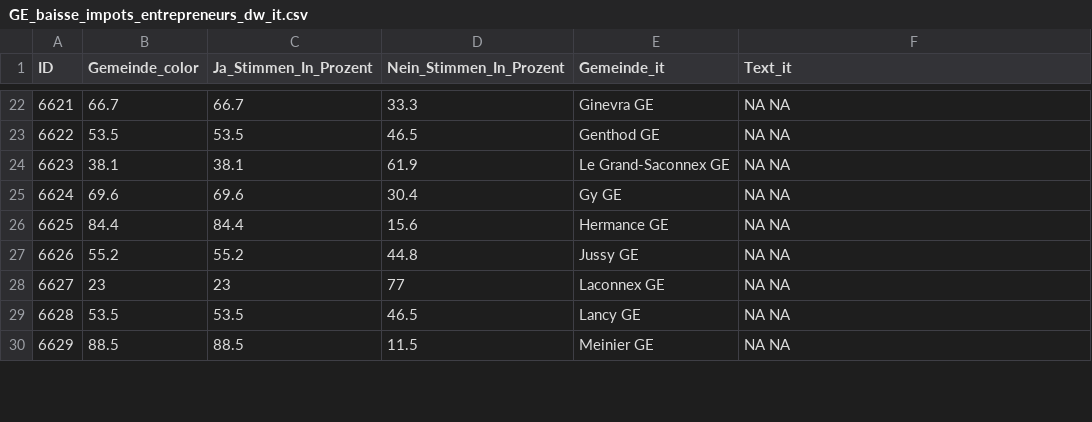
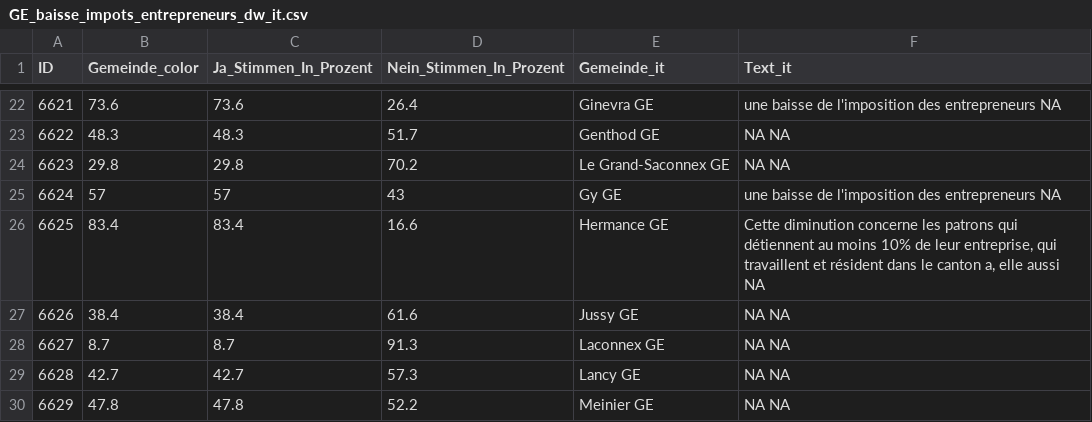
Before and after one commit to awp-finanznachrichten/lena_september2024, a CSV file: Output_Cantons/GE_baisse_impots_entrepreneurs_dw_it.csv, drawn as a sheet; only a part is shown, gaps mark what is left out; the diff covers the shown part only.

```diff
--- a/Output_Cantons/GE_baisse_impots_entrepreneurs_dw_it.csv
+++ b/Output_Cantons/GE_baisse_impots_entrepreneurs_dw_it.csv
@@ -22,9 +22,9 @@
-6621,66.7,66.7,33.3,"Ginevra GE","NA NA"
-6622,53.5,53.5,46.5,"Genthod GE","NA NA"
-6623,38.1,38.1,61.9,"Le Grand-Saconnex GE","NA NA"
-6624,69.6,69.6,30.4,"Gy GE","NA NA"
-6625,84.4,84.4,15.6,"Hermance GE","NA NA"
-6626,55.2,55.2,44.8,"Jussy GE","NA NA"
-6627,23,23,77,"Laconnex GE","NA NA"
-6628,53.5,53.5,46.5,"Lancy GE","NA NA"
-6629,88.5,88.5,11.5,"Meinier GE","NA NA"
+6621,73.6,73.6,26.4,"Ginevra GE","une baisse de l'imposition des entrepreneurs NA"
+6622,48.3,48.3,51.7,"Genthod GE","NA NA"
+6623,29.8,29.8,70.2,"Le Grand-Saconnex GE","NA NA"
+6624,57,57,43,"Gy GE","une baisse de l'imposition des entrepreneurs NA"
+6625,83.4,83.4,16.6,"Hermance GE","Cette diminution concerne les patrons qui détiennent au moins 10% de leur entreprise, qui travaillent et résident dans le canton a, elle aussi NA"
+6626,38.4,38.4,61.6,"Jussy GE","NA NA"
+6627,8.7,8.7,91.3,"Laconnex GE","NA NA"
+6628,42.7,42.7,57.3,"Lancy GE","NA NA"
+6629,47.8,47.8,52.2,"Meinier GE","NA NA"
```
Also changed, not shown: 116 edited cells elsewhere in this file, Output_Cantons/BE_Concordat_dw_fr.csv, Output_Cantons/FR_prestations_complementaires_dw_fr.csv, 38 other files.
